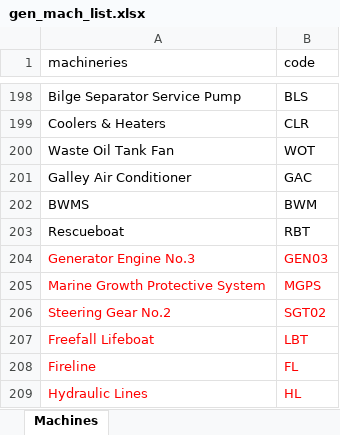
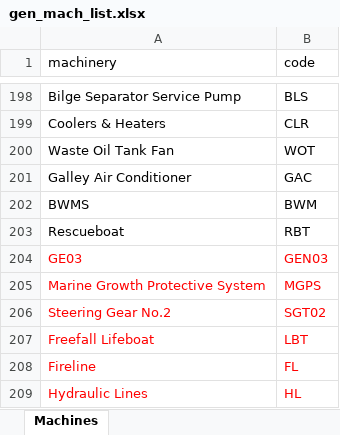
Before and after one commit to vn-aj-vngrd/py-encoder, an Excel workbook: data/gen_mach_list.xlsx, sheet Machines, drawn as a sheet; only a part is shown, gaps mark what is left out; values as stored, in another font and other column widths than the file's, no borders; the diff names each change by its address in the sheet, - before the commit and + after, or states it on an @@ line.

```diff
--- a/data/gen_mach_list.xlsx (sheet Machines)
+++ b/data/gen_mach_list.xlsx (sheet Machines)
-A1: machineries
+A1: machinery
-A204 (machinery): Generator Engine No.3
+A204 (machinery): GE03
```
Also changed, not shown: data/interval_list.xlsx, 5 other files.
